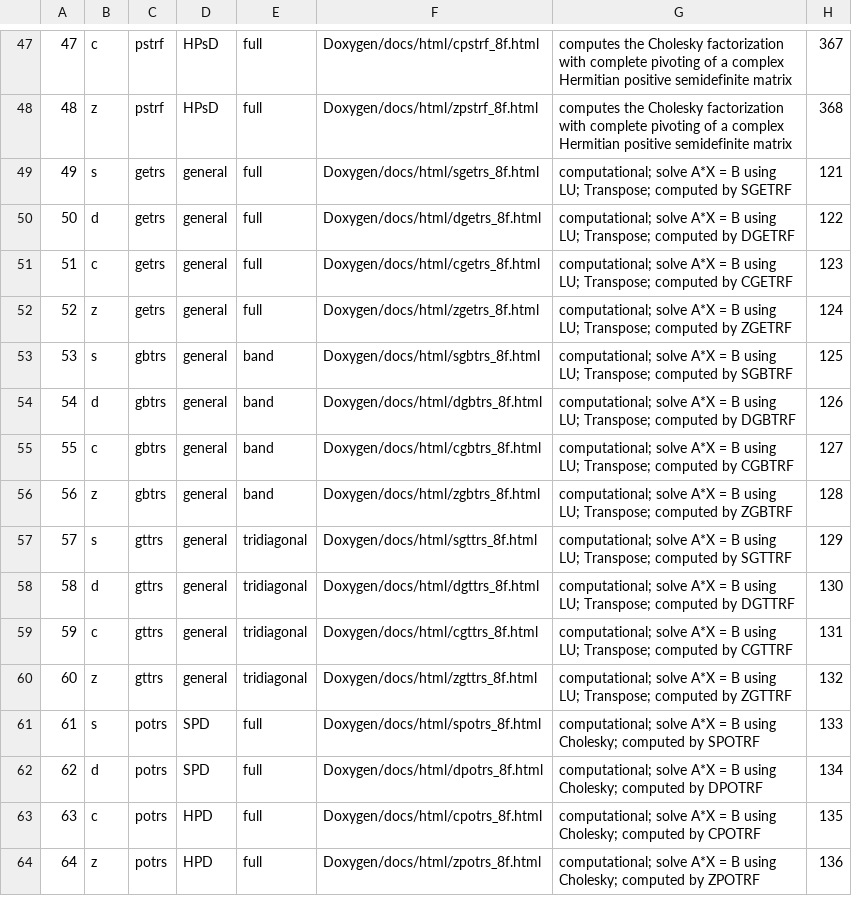
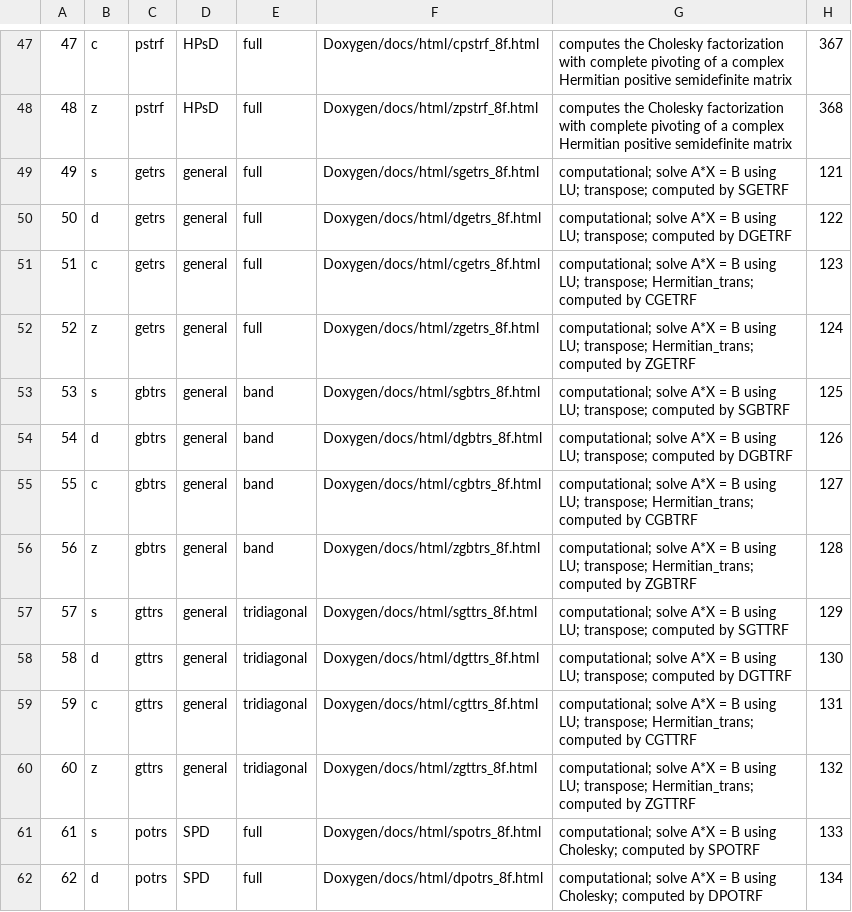
Before and after one commit to LighthouseHPC/lighthouse, a CSV file: src/Dlighthouse/lighthouse/libraries/lapack_le/databaseMng/Computational/le_computational_all.csv, drawn as a sheet; only a part is shown, gaps mark what is left out; the shorter side is filled out with more unchanged rows; the diff covers the shown part only.

```diff
--- a/src/Dlighthouse/lighthouse/libraries/lapack_le/databaseMng/Computational/le_computational_all.csv
+++ b/src/Dlighthouse/lighthouse/libraries/lapack_le/databaseMng/Computational/le_computational_all.csv
@@ -48,14 +48,14 @@
 48,z,pstrf,HPsD,full,Doxygen/docs/html/zpstrf_8f.html,computes the Cholesky factorization with complete pivoting of a complex Hermitian positive semidefinite matrix,368
-49,s,getrs,general,full,Doxygen/docs/html/sgetrs_8f.html,computational; solve A*X = B using LU; Transpose; computed by SGETRF,121
-50,d,getrs,general,full,Doxygen/docs/html/dgetrs_8f.html,computational; solve A*X = B using LU; Transpose; computed by DGETRF,122
-51,c,getrs,general,full,Doxygen/docs/html/cgetrs_8f.html,computational; solve A*X = B using LU; Transpose; computed by CGETRF,123
-52,z,getrs,general,full,Doxygen/docs/html/zgetrs_8f.html,computational; solve A*X = B using LU; Transpose; computed by ZGETRF,124
-53,s,gbtrs,general,band,Doxygen/docs/html/sgbtrs_8f.html,computational; solve A*X = B using LU; Transpose; computed by SGBTRF,125
-54,d,gbtrs,general,band,Doxygen/docs/html/dgbtrs_8f.html,computational; solve A*X = B using LU; Transpose; computed by DGBTRF,126
-55,c,gbtrs,general,band,Doxygen/docs/html/cgbtrs_8f.html,computational; solve A*X = B using LU; Transpose; computed by CGBTRF,127
-56,z,gbtrs,general,band,Doxygen/docs/html/zgbtrs_8f.html,computational; solve A*X = B using LU; Transpose; computed by ZGBTRF,128
-57,s,gttrs,general,tridiagonal,Doxygen/docs/html/sgttrs_8f.html,computational; solve A*X = B using LU; Transpose; computed by SGTTRF,129
-58,d,gttrs,general,tridiagonal,Doxygen/docs/html/dgttrs_8f.html,computational; solve A*X = B using LU; Transpose; computed by DGTTRF,130
-59,c,gttrs,general,tridiagonal,Doxygen/docs/html/cgttrs_8f.html,computational; solve A*X = B using LU; Transpose; computed by CGTTRF,131
-60,z,gttrs,general,tridiagonal,Doxygen/docs/html/zgttrs_8f.html,computational; solve A*X = B using LU; Transpose; computed by ZGTTRF,132
+49,s,getrs,general,full,Doxygen/docs/html/sgetrs_8f.html,computational; solve A*X = B using LU; transpose; computed by SGETRF,121
+50,d,getrs,general,full,Doxygen/docs/html/dgetrs_8f.html,computational; solve A*X = B using LU; transpose; computed by DGETRF,122
+51,c,getrs,general,full,Doxygen/docs/html/cgetrs_8f.html,computational; solve A*X = B using LU; transpose; Hermitian_trans; computed by CGETRF,123
+52,z,getrs,general,full,Doxygen/docs/html/zgetrs_8f.html,computational; solve A*X = B using LU; transpose; Hermitian_trans; computed by ZGETRF,124
+53,s,gbtrs,general,band,Doxygen/docs/html/sgbtrs_8f.html,computational; solve A*X = B using LU; transpose; computed by SGBTRF,125
+54,d,gbtrs,general,band,Doxygen/docs/html/dgbtrs_8f.html,computational; solve A*X = B using LU; transpose; computed by DGBTRF,126
+55,c,gbtrs,general,band,Doxygen/docs/html/cgbtrs_8f.html,computational; solve A*X = B using LU; transpose; Hermitian_trans; computed by CGBTRF,127
+56,z,gbtrs,general,band,Doxygen/docs/html/zgbtrs_8f.html,computational; solve A*X = B using LU; transpose; Hermitian_trans; computed by ZGBTRF,128
+57,s,gttrs,general,tridiagonal,Doxygen/docs/html/sgttrs_8f.html,computational; solve A*X = B using LU; transpose; computed by SGTTRF,129
+58,d,gttrs,general,tridiagonal,Doxygen/docs/html/dgttrs_8f.html,computational; solve A*X = B using LU; transpose; computed by DGTTRF,130
+59,c,gttrs,general,tridiagonal,Doxygen/docs/html/cgttrs_8f.html,computational; solve A*X = B using LU; transpose; Hermitian_trans; computed by CGTTRF,131
+60,z,gttrs,general,tridiagonal,Doxygen/docs/html/zgttrs_8f.html,computational; solve A*X = B using LU; transpose; Hermitian_trans; computed by ZGTTRF,132
 61,s,potrs,SPD,full,Doxygen/docs/html/spotrs_8f.html,computational; solve A*X = B using Cholesky; computed by SPOTRF,133
```
Also changed, not shown: 16 edited cells elsewhere in this file, src/Dlighthouse/lighthouse/libraries/lapack_le/databaseMng/Computational/le_solve.csv.
